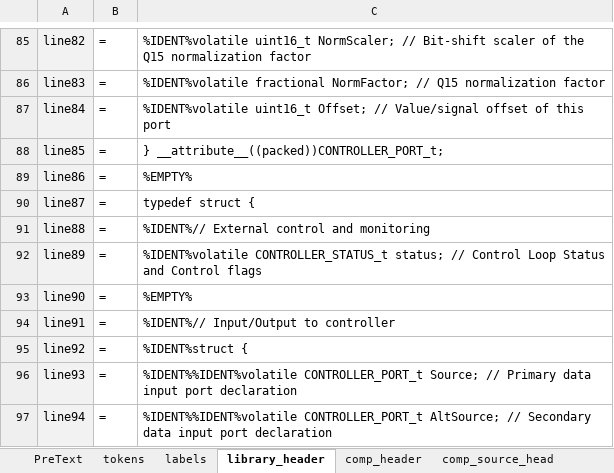
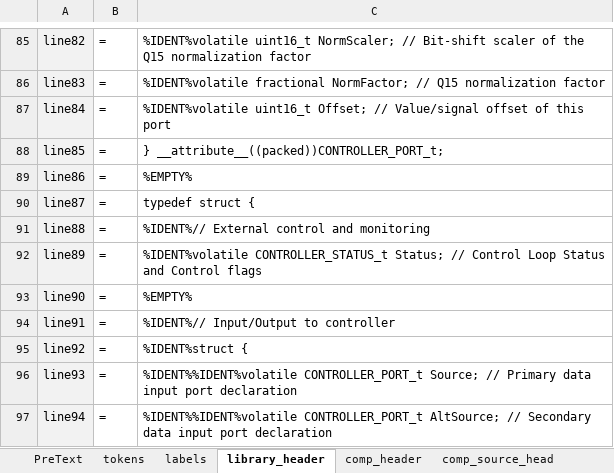
Before and after one commit to microchip-pic-avr-tools/powersmart-dcld, an Excel workbook: tools/c-gen_builder.xlsx, sheet library_header, drawn as a sheet; only a part is shown, gaps mark what is left out; values as stored, in another font and other column widths than the file's, no borders; the diff names each change by its address in the sheet, - before the commit and + after, or states it on an @@ line.

```diff
--- a/tools/c-gen_builder.xlsx (sheet library_header)
+++ b/tools/c-gen_builder.xlsx (sheet library_header)
-C92: %IDENT%volatile CONTROLLER_STATUS_t status; // Control…
+C92: %IDENT%volatile CONTROLLER_STATUS_t Status; // Control…
```
Also changed, not shown: tools/assembly_gen_builder.xlsm, 3 other files.
